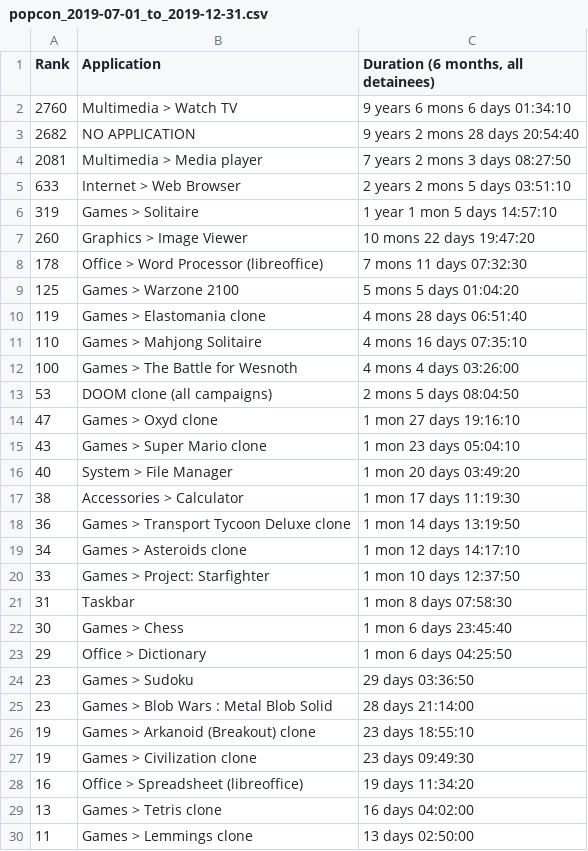
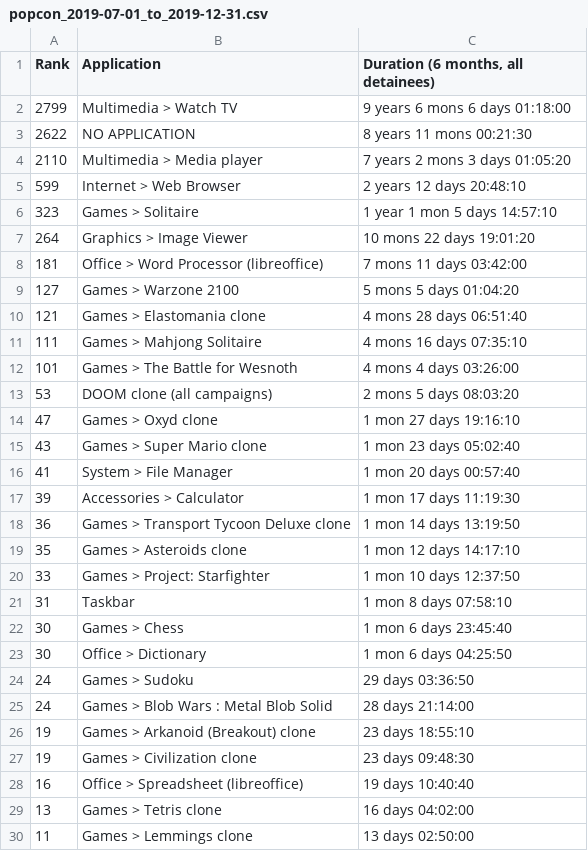
Before and after one commit to cyberitsolutions/bootstrap2020, a CSV file: doc/popcon/popcon_2019-07-01_to_2019-12-31.csv, drawn as a sheet; only a part is shown; the diff covers the shown part only.

```diff
--- a/doc/popcon/popcon_2019-07-01_to_2019-12-31.csv
+++ b/doc/popcon/popcon_2019-07-01_to_2019-12-31.csv
@@ -1,29 +1,29 @@
 Rank,Application,"Duration (6 months, all detainees)"
-2760,Multimedia > Watch TV,9 years 6 mons 6 days 01:34:10
-2682,NO APPLICATION,9 years 2 mons 28 days 20:54:40
-2081,Multimedia > Media player,7 years 2 mons 3 days 08:27:50
-633,Internet > Web Browser,2 years 2 mons 5 days 03:51:10
-319,Games > Solitaire,1 year 1 mon 5 days 14:57:10
-260,Graphics > Image Viewer,10 mons 22 days 19:47:20
-178,Office > Word Processor (libreoffice),7 mons 11 days 07:32:30
-125,Games > Warzone 2100,5 mons 5 days 01:04:20
-119,Games > Elastomania clone,4 mons 28 days 06:51:40
-110,Games > Mahjong Solitaire,4 mons 16 days 07:35:10
-100,Games > The Battle for Wesnoth,4 mons 4 days 03:26:00
-53,DOOM clone (all campaigns),2 mons 5 days 08:04:50
+2799,Multimedia > Watch TV,9 years 6 mons 6 days 01:18:00
+2622,NO APPLICATION,8 years 11 mons 00:21:30
+2110,Multimedia > Media player,7 years 2 mons 3 days 01:05:20
+599,Internet > Web Browser,2 years 12 days 20:48:10
+323,Games > Solitaire,1 year 1 mon 5 days 14:57:10
+264,Graphics > Image Viewer,10 mons 22 days 19:01:20
+181,Office > Word Processor (libreoffice),7 mons 11 days 03:42:00
+127,Games > Warzone 2100,5 mons 5 days 01:04:20
+121,Games > Elastomania clone,4 mons 28 days 06:51:40
+111,Games > Mahjong Solitaire,4 mons 16 days 07:35:10
+101,Games > The Battle for Wesnoth,4 mons 4 days 03:26:00
+53,DOOM clone (all campaigns),2 mons 5 days 08:03:20
 47,Games > Oxyd clone,1 mon 27 days 19:16:10
-43,Games > Super Mario clone,1 mon 23 days 05:04:10
-40,System > File Manager,1 mon 20 days 03:49:20
-38,Accessories > Calculator,1 mon 17 days 11:19:30
+43,Games > Super Mario clone,1 mon 23 days 05:02:40
+41,System > File Manager,1 mon 20 days 00:57:40
+39,Accessories > Calculator,1 mon 17 days 11:19:30
 36,Games > Transport Tycoon Deluxe clone,1 mon 14 days 13:19:50
-34,Games > Asteroids clone,1 mon 12 days 14:17:10
+35,Games > Asteroids clone,1 mon 12 days 14:17:10
 33,Games > Project: Starfighter,1 mon 10 days 12:37:50
-31,Taskbar,1 mon 8 days 07:58:30
+31,Taskbar,1 mon 8 days 07:58:10
 30,Games > Chess,1 mon 6 days 23:45:40
-29,Office > Dictionary,1 mon 6 days 04:25:50
-23,Games > Sudoku,29 days 03:36:50
-23,Games > Blob Wars : Metal Blob Solid,28 days 21:14:00
+30,Office > Dictionary,1 mon 6 days 04:25:50
+24,Games > Sudoku,29 days 03:36:50
+24,Games > Blob Wars : Metal Blob Solid,28 days 21:14:00
 19,Games > Arkanoid (Breakout) clone,23 days 18:55:10
-19,Games > Civilization clone,23 days 09:49:30
-16,Office > Spreadsheet (libreoffice),19 days 11:34:20
+19,Games > Civilization clone,23 days 09:48:30
+16,Office > Spreadsheet (libreoffice),19 days 10:40:40
 13,Games > Tetris clone,16 days 04:02:00
```
Also changed, not shown: 4 removed rows and 8 edited cells elsewhere in this file, doc/popcon/popcon_2020-01-01_to_2020-06-30.csv, doc/popcon/popcon_2021-07-01_to_2021-12-31.csv, 13 other files.
